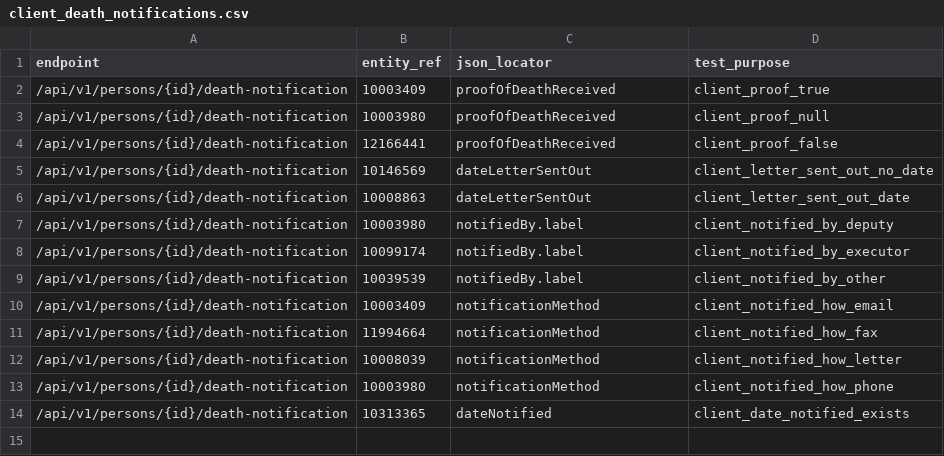
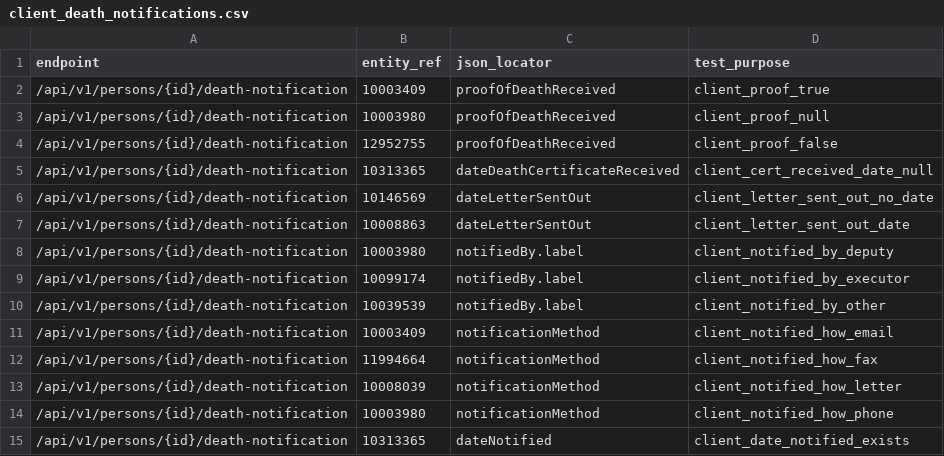
Before and after one commit to ministryofjustice/opg-data-casrec-migration, a CSV file: scripts/api_tests_generator/preprod_cases/client_death_notifications.csv, drawn as a sheet.

```diff
--- a/scripts/api_tests_generator/preprod_cases/client_death_notifications.csv
+++ b/scripts/api_tests_generator/preprod_cases/client_death_notifications.csv
@@ -3,3 +3,4 @@ endpoint,entity_ref,json_locator,test_purpose
 /api/v1/persons/{id}/death-notification,10003980,proofOfDeathReceived,client_proof_null
-/api/v1/persons/{id}/death-notification,12166441,proofOfDeathReceived,client_proof_false
+/api/v1/persons/{id}/death-notification,12952755,proofOfDeathReceived,client_proof_false
+/api/v1/persons/{id}/death-notification,10313365,dateDeathCertificateReceived,client_cert_received_date_null
 /api/v1/persons/{id}/death-notification,10146569,dateLetterSentOut,client_letter_sent_out_no_date
```
Also changed, not shown: scripts/api_tests_generator/preprod_cases/client_warnings.csv, scripts/api_tests_generator/preprod_cases/deputies.csv, 14 other files.
